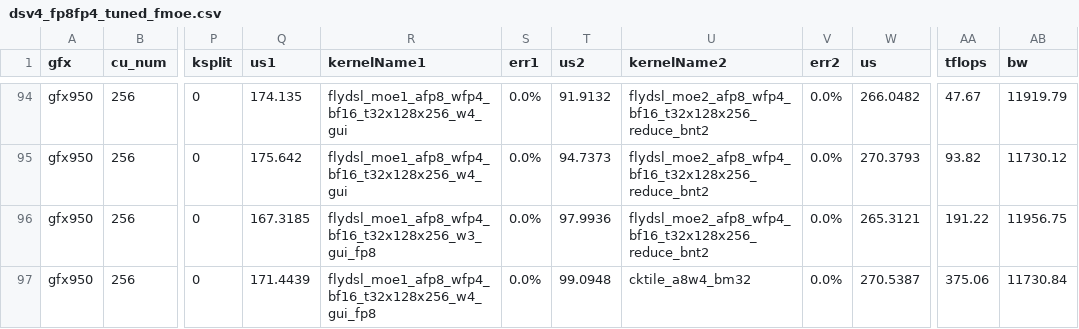
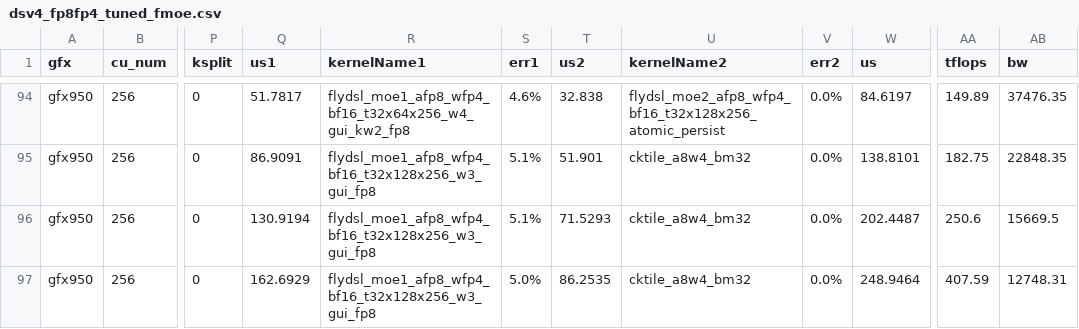
Before and after one commit to steamedMantou/aiter, a CSV file: aiter/configs/model_configs/dsv4_fp8fp4_tuned_fmoe.csv, drawn as a sheet; only a part is shown, gaps mark what is left out; the diff covers the shown part only; the diff names each change by its address in the sheet, - before the commit and + after, or states it on an @@ line.

```diff
--- a/aiter/configs/model_configs/dsv4_fp8fp4_tuned_fmoe.csv
+++ b/aiter/configs/model_configs/dsv4_fp8fp4_tuned_fmoe.csv
-Q94 (us1): 174.135
+Q94 (us1): 51.7817
-R94 (kernelName1): flydsl_moe1_afp8_wfp4_bf16_t32x128x256_w4_gui
+R94 (kernelName1): flydsl_moe1_afp8_wfp4_bf16_t32x64x256_w4_gui_kw2_fp8
-S94 (err1): 0.0%
+S94 (err1): 4.6%
-T94 (us2): 91.9132
+T94 (us2): 32.838
-U94 (kernelName2): flydsl_moe2_afp8_wfp4_bf16_t32x128x256_reduce_bnt2
+U94 (kernelName2): flydsl_moe2_afp8_wfp4_bf16_t32x128x256_atomic_persist
-W94 (us): 266.0482
+W94 (us): 84.6197
-AA94 (tflops): 47.67
+AA94 (tflops): 149.89
-AB94 (bw): 11919.79
+AB94 (bw): 37476.35
-Q95 (us1): 175.642
+Q95 (us1): 86.9091
-R95 (kernelName1): flydsl_moe1_afp8_wfp4_bf16_t32x128x256_w4_gui
+R95 (kernelName1): flydsl_moe1_afp8_wfp4_bf16_t32x128x256_w3_gui_fp8
-S95:S96 (err1): 0.0%
+S95:S96 (err1): 5.1%
-T95 (us2): 94.7373
+T95 (us2): 51.901
-U95:U96 (kernelName2): flydsl_moe2_afp8_wfp4_bf16_t32x128x256_reduce_bnt2
+U95:U96 (kernelName2): cktile_a8w4_bm32
-W95 (us): 270.3793
+W95 (us): 138.8101
-AA95 (tflops): 93.82
+AA95 (tflops): 182.75
-AB95 (bw): 11730.12
+AB95 (bw): 22848.35
-Q96 (us1): 167.3185
+Q96 (us1): 130.9194
-T96 (us2): 97.9936
+T96 (us2): 71.5293
-W96 (us): 265.3121
+W96 (us): 202.4487
-AA96 (tflops): 191.22
+AA96 (tflops): 250.6
-AB96 (bw): 11956.75
+AB96 (bw): 15669.5
-Q97 (us1): 171.4439
+Q97 (us1): 162.6929
-R97 (kernelName1): flydsl_moe1_afp8_wfp4_bf16_t32x128x256_w4_gui_fp8
+R97 (kernelName1): flydsl_moe1_afp8_wfp4_bf16_t32x128x256_w3_gui_fp8
-S97 (err1): 0.0%
+S97 (err1): 5.0%
-T97 (us2): 99.0948
+T97 (us2): 86.2535
-W97 (us): 270.5387
+W97 (us): 248.9464
-AA97 (tflops): 375.06
+AA97 (tflops): 407.59
-AB97 (bw): 11730.84
+AB97 (bw): 12748.31
```
Also changed, not shown: 83 edited cells elsewhere in this file.
